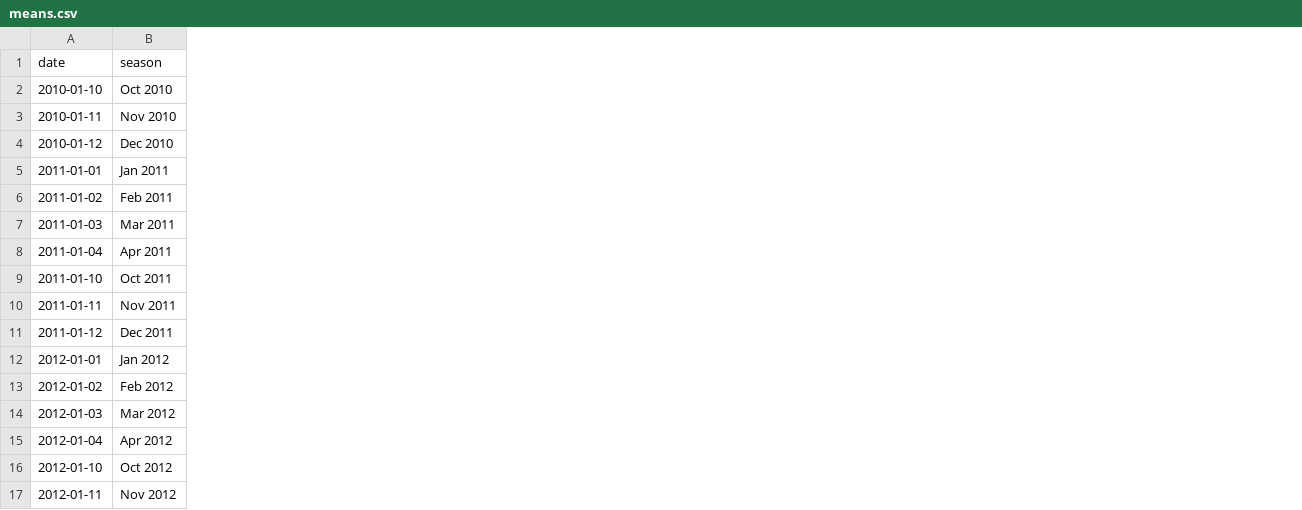
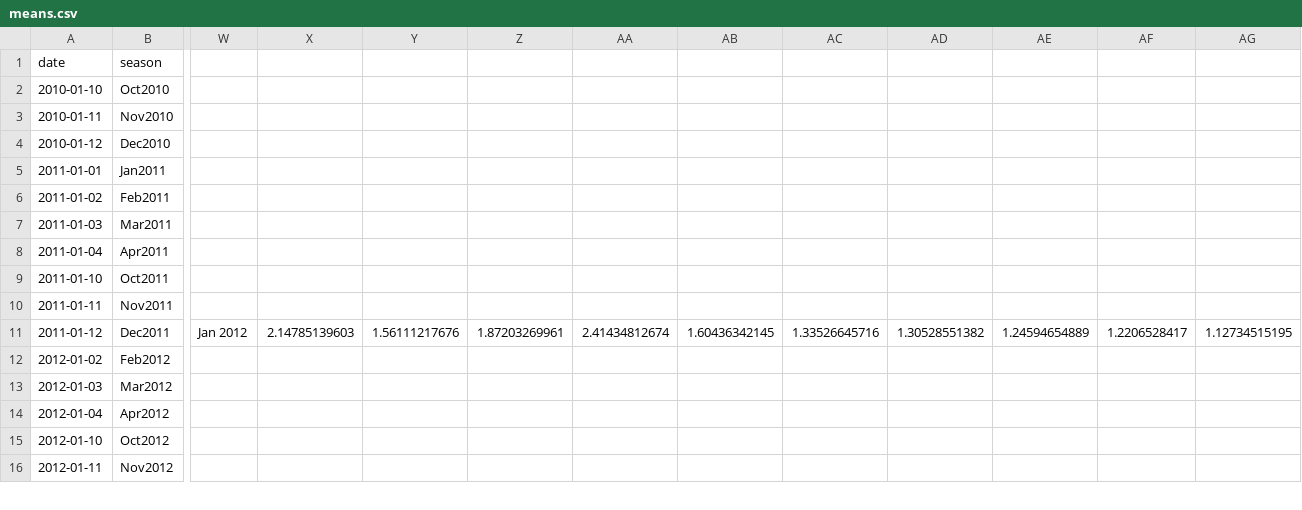
Before and after one commit to sammyspills/CryoApp, a CSV file: www/res/means.csv, drawn as a sheet; only a part is shown, gaps mark what is left out; removed rows and columns are numbered as before the commit, all else as after; rows hold the shown columns only; the diff covers the shown part only; the diff names each change by its address in the sheet, - before the commit and + after, or states it on an @@ line.

```diff
--- a/www/res/means.csv
+++ b/www/res/means.csv
-column B, rows 1-11: season | Oct 2010 | Nov 2010 | Dec 2010 | Jan 2011 | Feb 2011 | Mar 2011 | Apr 2011 | Oct 2011 | Nov 2011 | Dec 2011; rows 13-17: Feb 2012 | Mar 2012 | Apr 2012 | Oct 2012 | Nov 2012
+column B, rows 1-16: season | Oct2010 | Nov2010 | Dec2010 | Jan2011 | Feb2011 | Mar2011 | Apr2011 | Oct2011 | Nov2011 | Dec2011 | Feb2012 | Mar2012 | Apr2012 | Oct2012 | Nov2012
+column W, row 11: Jan 2012
+column X, row 11: 2.14785139603
+column Y, row 11: 1.56111217676
+column Z, row 11: 1.87203269961
+column AA, row 11: 2.41434812674
+column AB, row 11: 1.60436342145
+column AC, row 11: 1.33526645716
+column AD, row 11: 1.30528551382
+column AE, row 11: 1.24594654889
+column AF, row 11: 1.2206528417
+column AG, row 11: 1.12734515195
-row 12: 2012-01-01 | Jan 2012
```
Also changed, not shown: 10 added columns and 1 edited cell elsewhere in this file, 38 other files.
